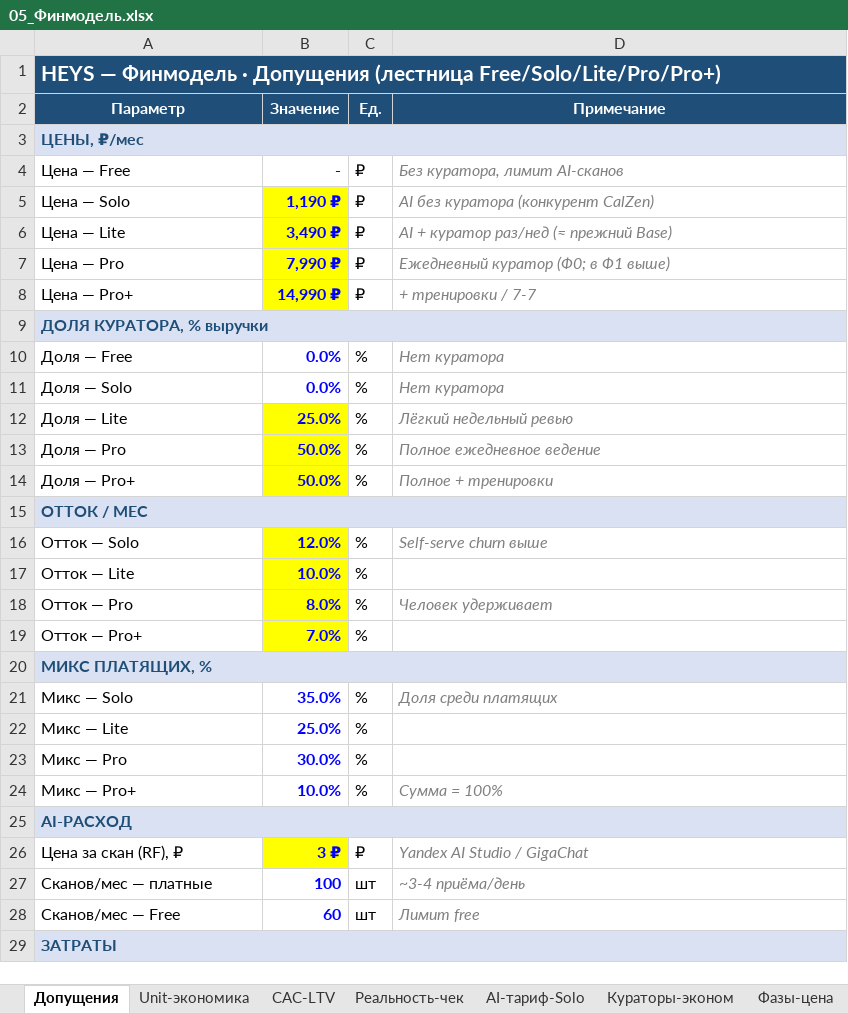
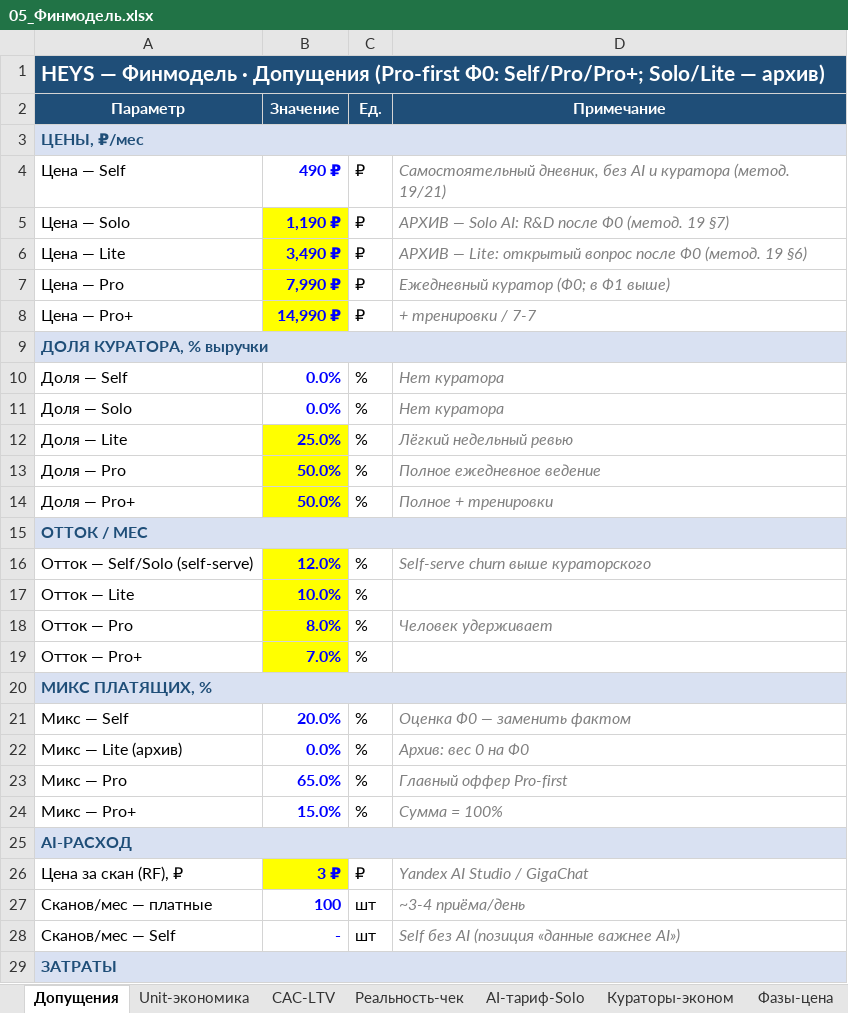
Before and after one commit to kinderlystv-png/HEYS-v2, an Excel workbook: маркетинг/05_Финмодель.xlsx, sheet Допущения, drawn as a sheet; only a part is shown; values as stored, in another font and other column widths than the file's, no borders; removed rows and columns are numbered as before the commit, all else as after; the diff covers the shown part only; the diff names each change by its address in the sheet, - before the commit and + after, or states it on an @@ line.

Commit message:
docs(marketing): update Pro-first launch materials

```diff
--- a/маркетинг/05_Финмодель.xlsx (sheet Допущения)
+++ b/маркетинг/05_Финмодель.xlsx (sheet Допущения)
-A1 (Параметр): …· Допущения (лестница Free/Solo/Lite/Pro/Pro+)
+A1 (Параметр): …· Допущения (Pro-first Ф0: Self/Pro/Pro+; Solo/Lite — архив)
-row 4: Цена — Free | - | ₽ | Без куратора, лимит AI-сканов
+row 4: Цена — Self | 490 ₽ | ₽ | Самостоятельный дневник, без AI и куратора (метод. 19/21)
-D5 (Примечание): AI без куратора (конкурент CalZen)
+D5 (Примечание): АРХИВ — Solo AI: R&D после Ф0 (метод. 19 §7)
-D6 (Примечание): AI + куратор раз/нед (≈ прежний Base)
+D6 (Примечание): АРХИВ — Lite: открытый вопрос после Ф0 (метод. 19 §6)
-A10 (Параметр): Доля — Free
+A10 (Параметр): Доля — Self
-A16 (Параметр): Отток — Solo
+A16 (Параметр): Отток — Self/Solo (self-serve)
-D16 (Примечание): Self-serve churn выше
+D16 (Примечание): Self-serve churn выше кураторского
-row 21: Микс — Solo | 35.0% | % | Доля среди платящих
-row 22: Микс — Lite | 25.0% | %
+row 21: Микс — Self | 20.0% | % | Оценка Ф0 — заменить фактом
+row 22: Микс — Lite (архив) | 0.0% | % | Архив: вес 0 на Ф0
-B23 (Значение): 30.0%
+B23 (Значение): 65.0%
-D23 (Примечание): (empty)
+D23 (Примечание): Главный оффер Pro-first
-B24 (Значение): 10.0%
+B24 (Значение): 15.0%
-row 28: Сканов/мес — Free | 60 | шт | Лимит free
+row 28: Сканов/мес — Self | - | шт | Self без AI (позиция «данные важнее AI»)
```
Also changed, not shown: 2 edited cells elsewhere in this sheet, sheet Прогноз-12мес, sheet Когорты, sheet Чувствительность, sheet Unit-экономика, sheet Сценарии, sheet CAC-LTV, 3 more sheets, маркетинг/00_Сводная_панель.xlsx, 8 other files.
